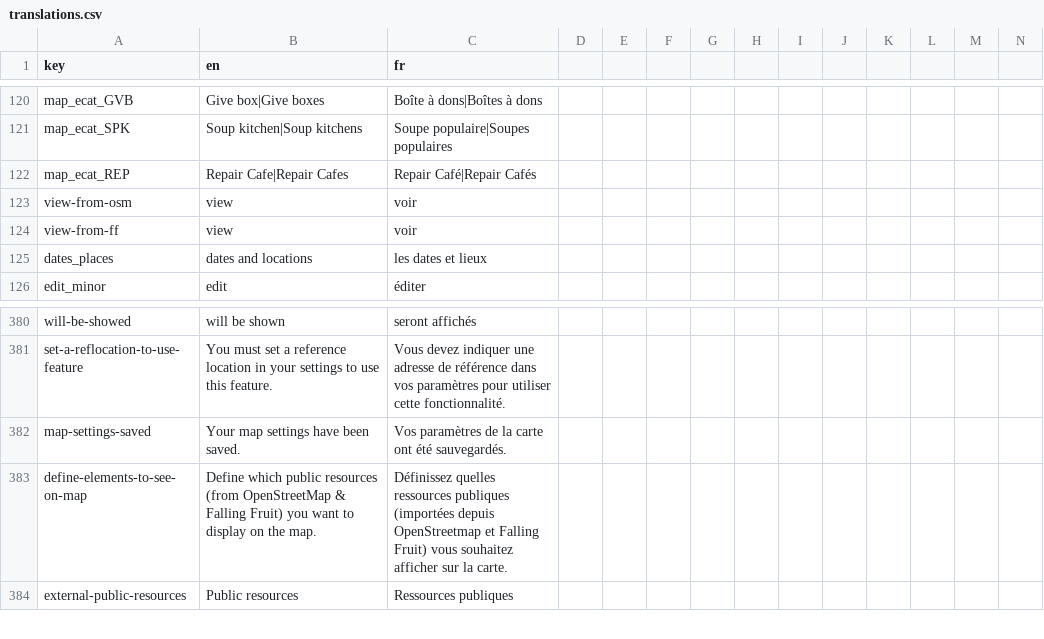
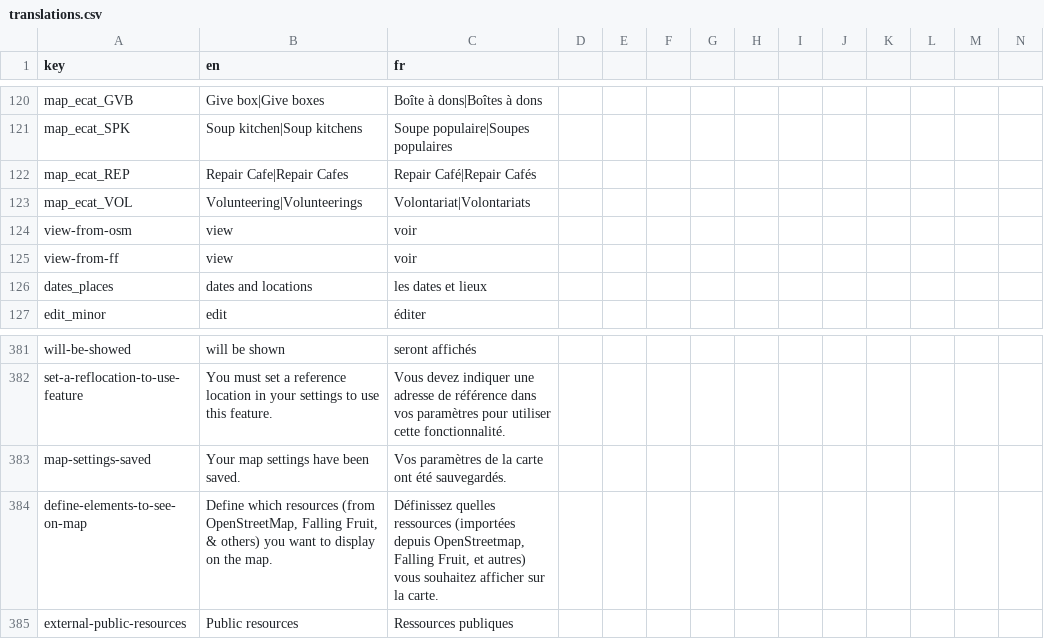
Before and after one commit to shareish/shareish, a CSV file: frontend/src/locales/translations.csv, drawn as a sheet; only a part is shown, gaps mark what is left out; addresses are those after the commit; rows hold the shown columns only; the diff names each change by its address in the sheet, - before the commit and + after, or states it on an @@ line.

Commit message:
feat: add levolontariat volunteering data source

```diff
--- a/frontend/src/locales/translations.csv
+++ b/frontend/src/locales/translations.csv
+row 123: map_ecat_VOL | Volunteering|Volunteerings | Volontariat|Volontariats
-B384 (en): Define which public resources (from OpenStreetMap & Falling Fruit) you want…
+B384 (en): Define which resources (from OpenStreetMap, Falling Fruit, & others) you want…
-C384 (fr): …quelles ressources publiques (importées depuis OpenStreetmap et Falling Fruit) vous souhaitez…
+C384 (fr): …quelles ressources (importées depuis OpenStreetmap, Falling Fruit, et autres) vous souhaitez…
```
Also changed, not shown: 7 other files.
